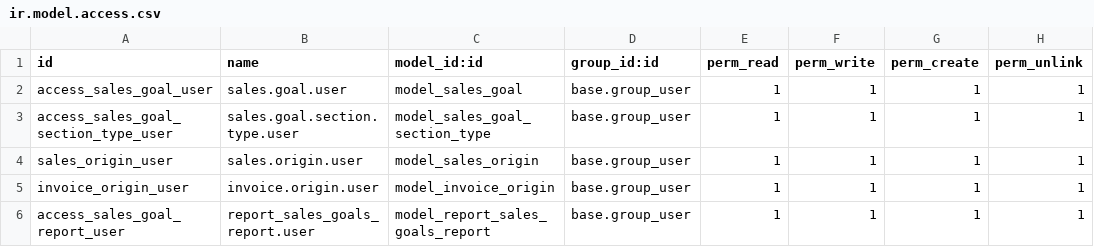
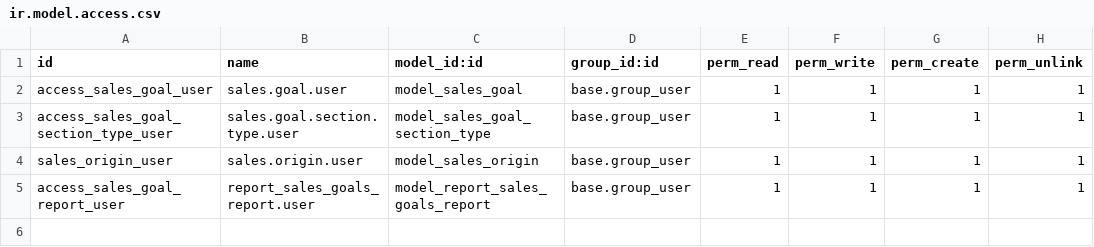
Before and after one commit to MarkingSC/Traficante, a CSV file: traficante_sales_goals_report/security/ir.model.access.csv, drawn as a sheet.

```diff
--- a/traficante_sales_goals_report/security/ir.model.access.csv
+++ b/traficante_sales_goals_report/security/ir.model.access.csv
@@ -4,3 +4,2 @@ access_sales_goal_section_type_user,sales.goal.section.type.user,model_sales_goa
 sales_origin_user,sales.origin.user,model_sales_origin,base.group_user,1,1,1,1
-invoice_origin_user,invoice.origin.user,model_invoice_origin,base.group_user,1,1,1,1
 access_sales_goal_report_user,report_sales_goals_report.user,model_report_sales_goals_report,base.group_user,1,1,1,1
```
Also changed, not shown: 10 other files.
